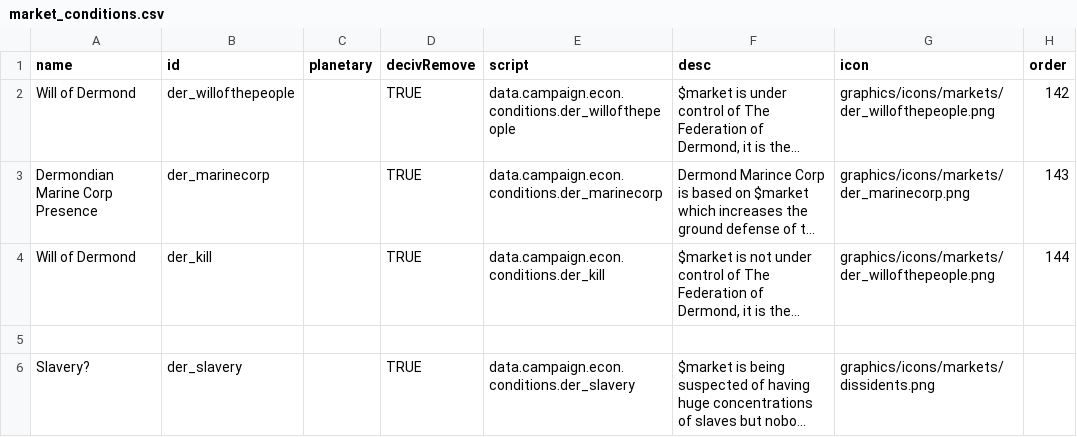
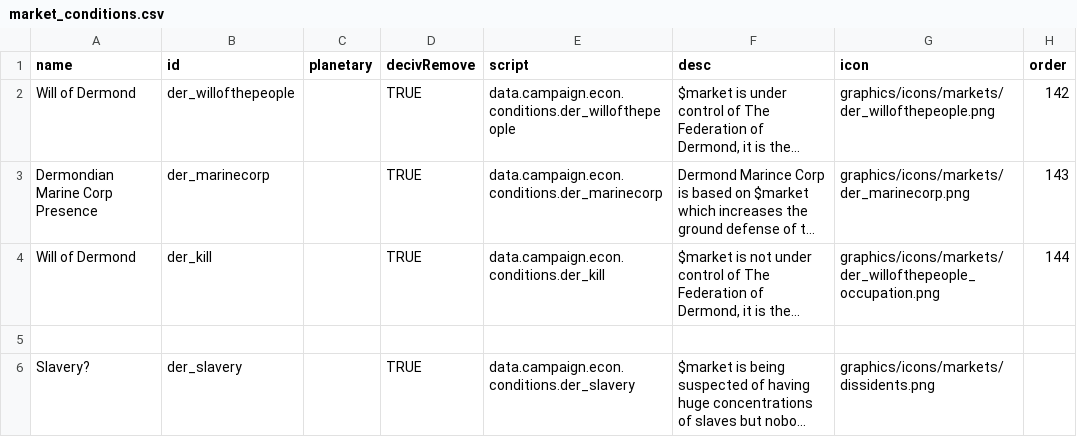
Before and after one commit to gunbuilderguy/Dermond-Federation, a CSV file: data/campaign/market_conditions.csv, drawn as a sheet; long unchanged cells end in …; the diff names each change by its address in the sheet, - before the commit and + after, or states it on an @@ line.

```diff
--- a/data/campaign/market_conditions.csv
+++ b/data/campaign/market_conditions.csv
-G4 (icon): graphics/icons/markets/der_willofthepeople.png
+G4 (icon): graphics/icons/markets/der_willofthepeople_occupation.png
```
Also changed, not shown: 6 other files.
